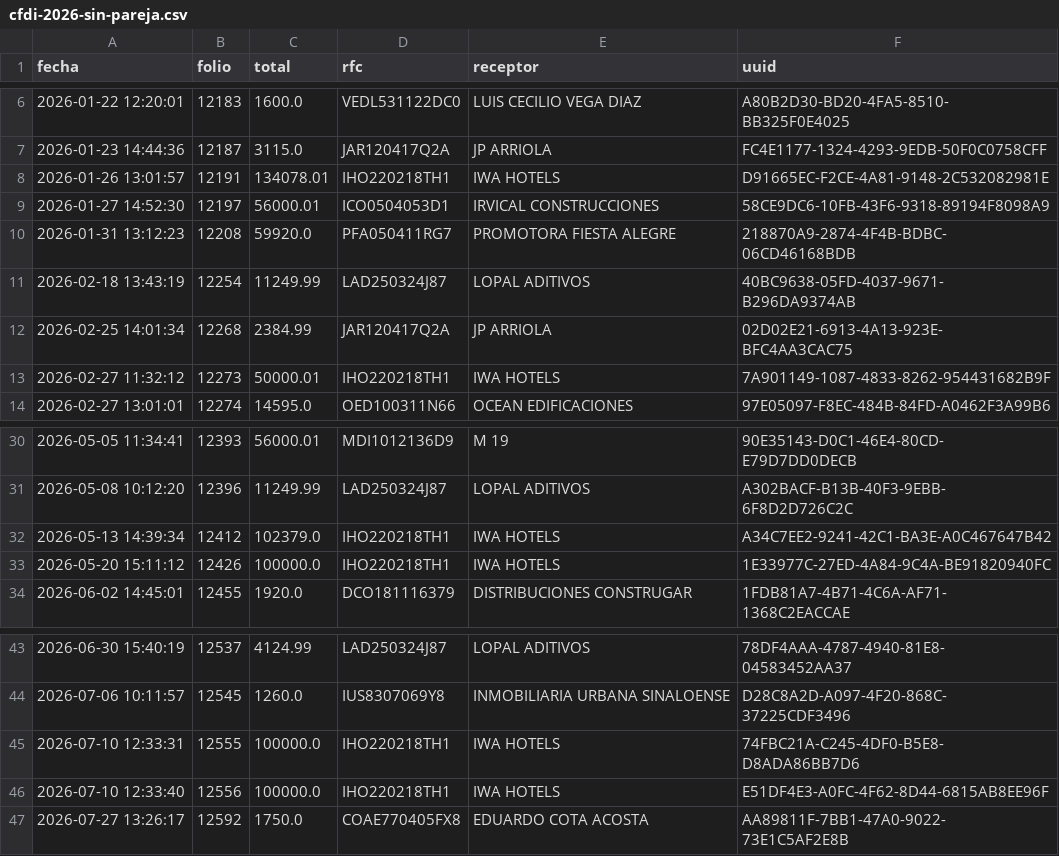
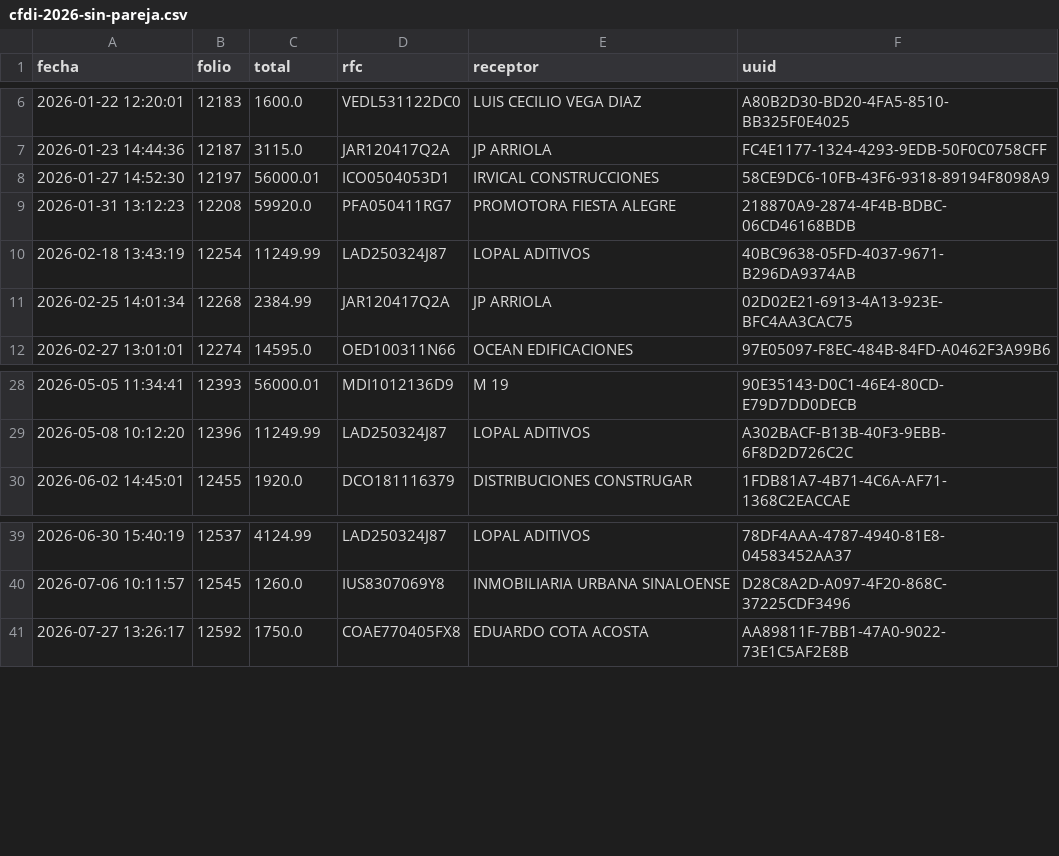
Before and after one commit to S35-Web/s35web, a CSV file: scripts/cfdi-2026-sin-pareja.csv, drawn as a sheet; only a part is shown, gaps mark what is left out; the diff names each change by its address in the sheet, - before the commit and + after, or states it on an @@ line.

```diff
--- a/scripts/cfdi-2026-sin-pareja.csv
+++ b/scripts/cfdi-2026-sin-pareja.csv
-row 8: 2026-01-26 13:01:57 | 12191 | 134078.01 | IHO220218TH1 | IWA HOTELS | D91665EC-F2CE-4A81-9148-2C532082981E
-row 13: 2026-02-27 11:32:12 | 12273 | 50000.01 | IHO220218TH1 | IWA HOTELS | 7A901149-1087-4833-8262-954431682B9F
-row 32: 2026-05-13 14:39:34 | 12412 | 102379.0 | IHO220218TH1 | IWA HOTELS | A34C7EE2-9241-42C1-BA3E-A0C467647B42
-row 33: 2026-05-20 15:11:12 | 12426 | 100000.0 | IHO220218TH1 | IWA HOTELS | 1E33977C-27ED-4A84-9C4A-BE91820940FC
-row 45: 2026-07-10 12:33:31 | 12555 | 100000.0 | IHO220218TH1 | IWA HOTELS | 74FBC21A-C245-4DF0-B5E8-D8ADA86BB7D6
-row 46: 2026-07-10 12:33:40 | 12556 | 100000.0 | IHO220218TH1 | IWA HOTELS | E51DF4E3-A0FC-4F62-8D44-6815AB8EE96F
```
Also changed, not shown: 8 other files.
